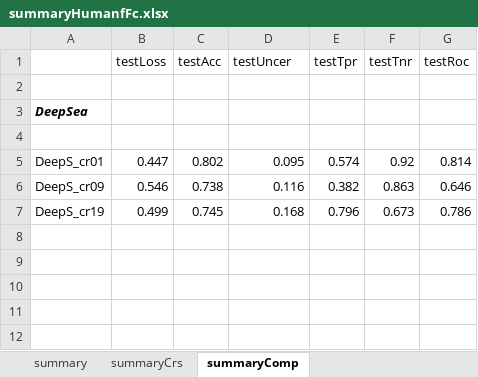
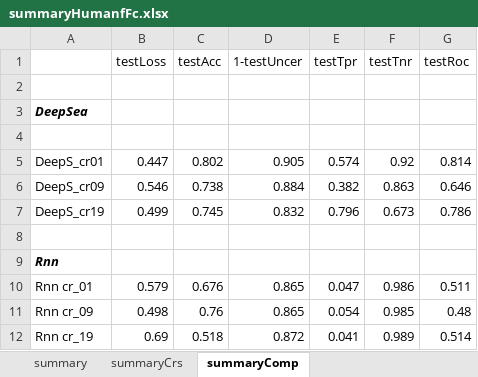
Before and after one commit to Akmazad/deepBrain, an Excel workbook: Architecture and parameter search/results/separate/humanfc/summaryHumanfFc.xlsx, sheet summaryComp, drawn as a sheet; values as stored, in another font and other column widths than the file's, no borders; charts and pictures not drawn; the diff names each change by its address in the sheet, - before the commit and + after, or states it on an @@ line.

Commit message:
Changed uncert in log to 1-uncert, added rnn log

```diff
--- a/Architecture and parameter search/results/separate/humanfc/summaryHumanfFc.xlsx (sheet summaryComp)
+++ b/Architecture and parameter search/results/separate/humanfc/summaryHumanfFc.xlsx (sheet summaryComp)
-D1: testUncer
+D1: 1-testUncer
-D5 (1-testUncer): 0.095
+D5 (1-testUncer): 0.905
-D6 (1-testUncer): 0.116
+D6 (1-testUncer): 0.884
-D7 (1-testUncer): 0.168
+D7 (1-testUncer): 0.832
+row 8: (empty)
+row 9: Rnn
+row 10: Rnn cr_01 | 0.579 | 0.676 | 0.865 | 0.047 | 0.986 | 0.511
+row 11: Rnn cr_09 | 0.498 | 0.76 | 0.865 | 0.054 | 0.985 | 0.48
+row 12: Rnn cr_19 | 0.69 | 0.518 | 0.872 | 0.041 | 0.989 | 0.514
```
Also changed, not shown: sheet summaryCrs, sheet humanfc_ExpChrome9, sheet humanfc_Exp1, sheet humanfc_Exp7, sheet humanfcDeepSeaChrome19, sheet humanfc_Exp8, 10 more sheets, other sheet tabs, charts or pictures, Architecture and parameter search/results/separate/cage/summaryCage.xlsx, Architecture and parameter search/results/separate/epimap/summaryEpimap.xlsx, 27 other files.
